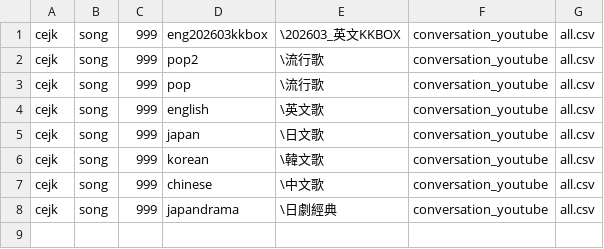
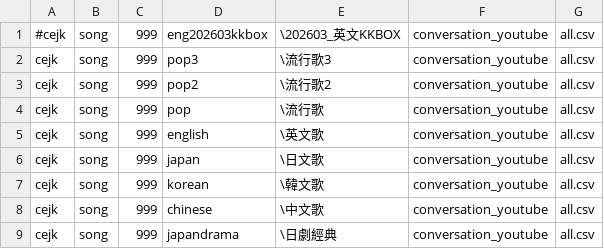
Before and after one commit to chenben514/learn, a CSV file: data/cejk/song/topics_song.csv, drawn as a sheet.

```diff
--- a/data/cejk/song/topics_song.csv
+++ b/data/cejk/song/topics_song.csv
@@ -1,3 +1,4 @@
-cejk,song,999,eng202603kkbox,\202603_英文KKBOX,conversation_youtube,all.csv
-cejk,song,999,pop2,\流行歌,conversation_youtube,all.csv
+#cejk,song,999,eng202603kkbox,\202603_英文KKBOX,conversation_youtube,all.csv
+cejk,song,999,pop3,\流行歌3,conversation_youtube,all.csv
+cejk,song,999,pop2,\流行歌2,conversation_youtube,all.csv
 cejk,song,999,pop,\流行歌,conversation_youtube,all.csv
```
Also changed, not shown: 1 other file.
